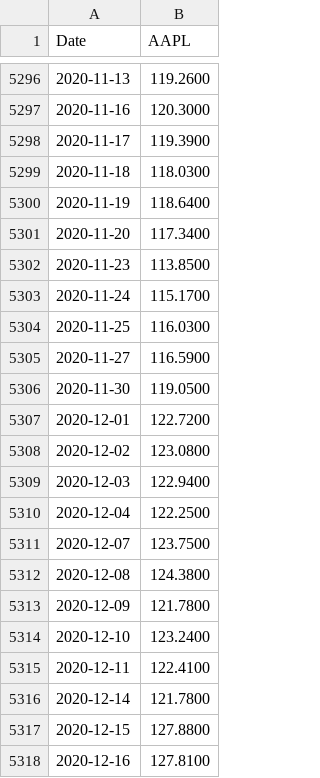
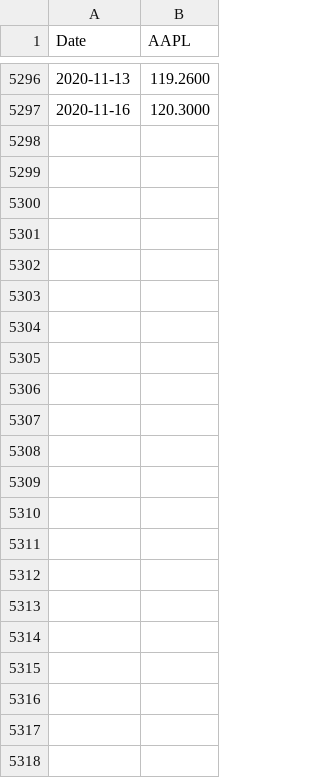
Before and after one commit to iaxat/MMIS3500, a CSV file: final_project/AAPL.csv, drawn as a sheet; only a part is shown, gaps mark what is left out.

Commit message:
up

```diff
--- a/final_project/AAPL.csv
+++ b/final_project/AAPL.csv
@@ -5297,22 +5297 @@ Date,AAPL
 2020-11-16,120.3000
-2020-11-17,119.3900
-2020-11-18,118.0300
-2020-11-19,118.6400
-2020-11-20,117.3400
-2020-11-23,113.8500
-2020-11-24,115.1700
-2020-11-25,116.0300
-2020-11-27,116.5900
-2020-11-30,119.0500
-2020-12-01,122.7200
-2020-12-02,123.0800
-2020-12-03,122.9400
-2020-12-04,122.2500
-2020-12-07,123.7500
-2020-12-08,124.3800
-2020-12-09,121.7800
-2020-12-10,123.2400
-2020-12-11,122.4100
-2020-12-14,121.7800
-2020-12-15,127.8800
-2020-12-16,127.8100
```
